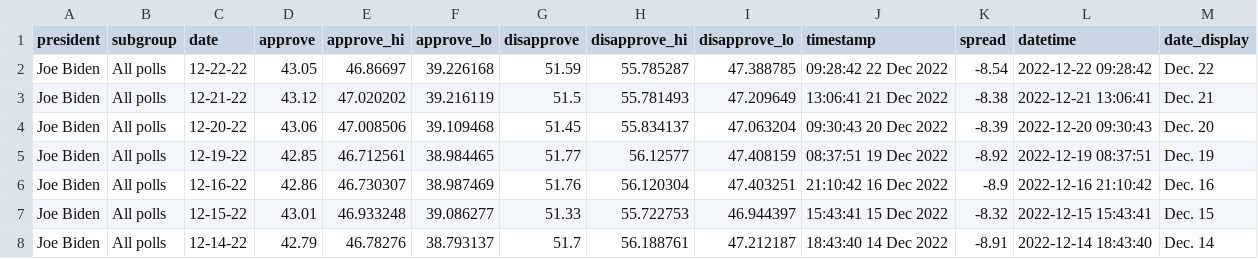
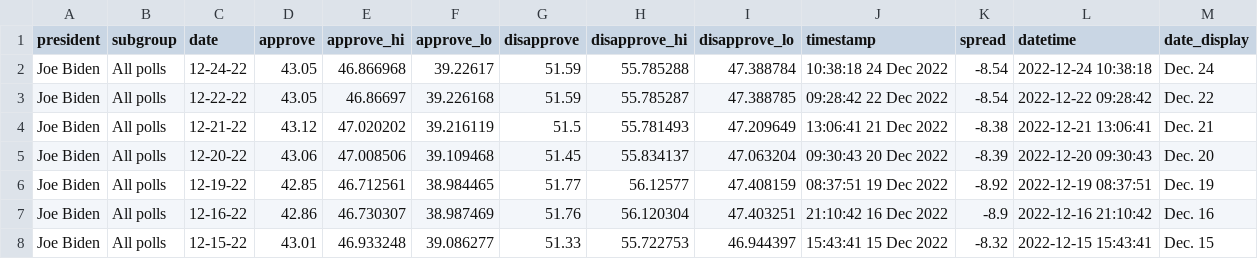
Before and after one commit to gridviz/biden-polls, a CSV file: data/processed/biden_approval_trend_538_all_polls.csv, drawn as a sheet; only a part is shown; the shorter side is filled out with more unchanged rows; the diff names each change by its address in the sheet, - before the commit and + after, or states it on an @@ line.

```diff
--- a/data/processed/biden_approval_trend_538_all_polls.csv
+++ b/data/processed/biden_approval_trend_538_all_polls.csv
+row 2: Joe Biden | All polls | 12-24-22 | 43.05 | 46.866968 | 39.22617 | 51.59 | 55.785288 | 47.388784 | 10:38:18 24 Dec 2022 | -8.54 | 2022-12-24 10:38:18 | Dec. 24
```
Also changed, not shown: data/processed/biden_approval_trend_538_adults.csv, data/processed/biden_approval_trend_538_latest_adults.csv, 3 other files.
